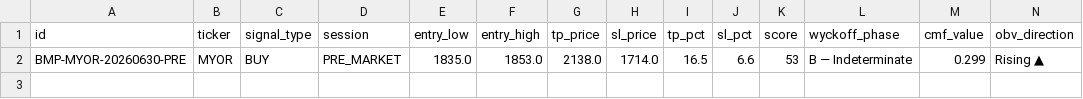
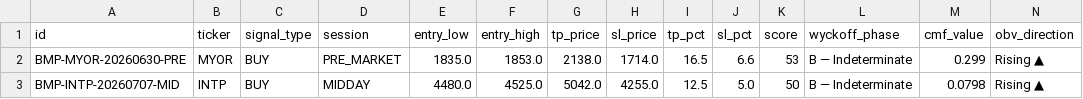
Before and after one commit to aryarifki/bandarmology-signalsFork, a CSV file: data/signals.csv, drawn as a sheet; only a part is shown; rows hold the shown columns only; the diff names each change by its address in the sheet, - before the commit and + after, or states it on an @@ line.

Commit message:
signals MIDDAY 2026-07-07 08:53 UTC

```diff
--- a/data/signals.csv
+++ b/data/signals.csv
+row 3: BMP-INTP-20260707-MID | INTP | BUY | MIDDAY | 4480.0 | 4525.0 | 5042.0 | 4255.0 | 12.5 | 5.0 | 50 | B — Indeterminate | 0.0798 | Rising ▲
```
